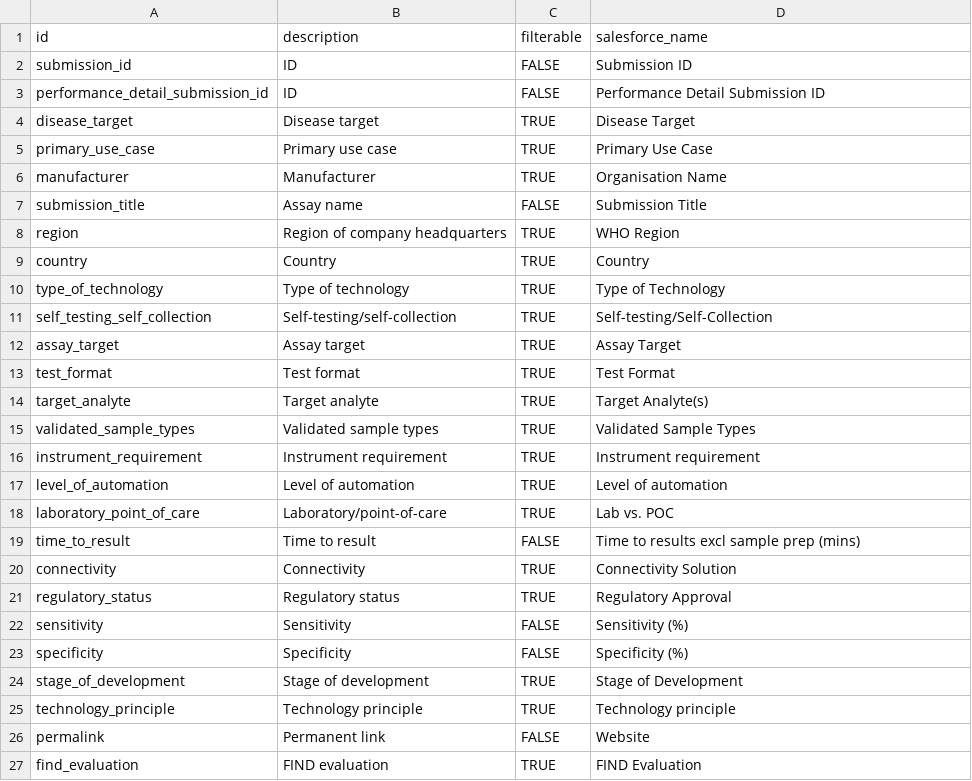
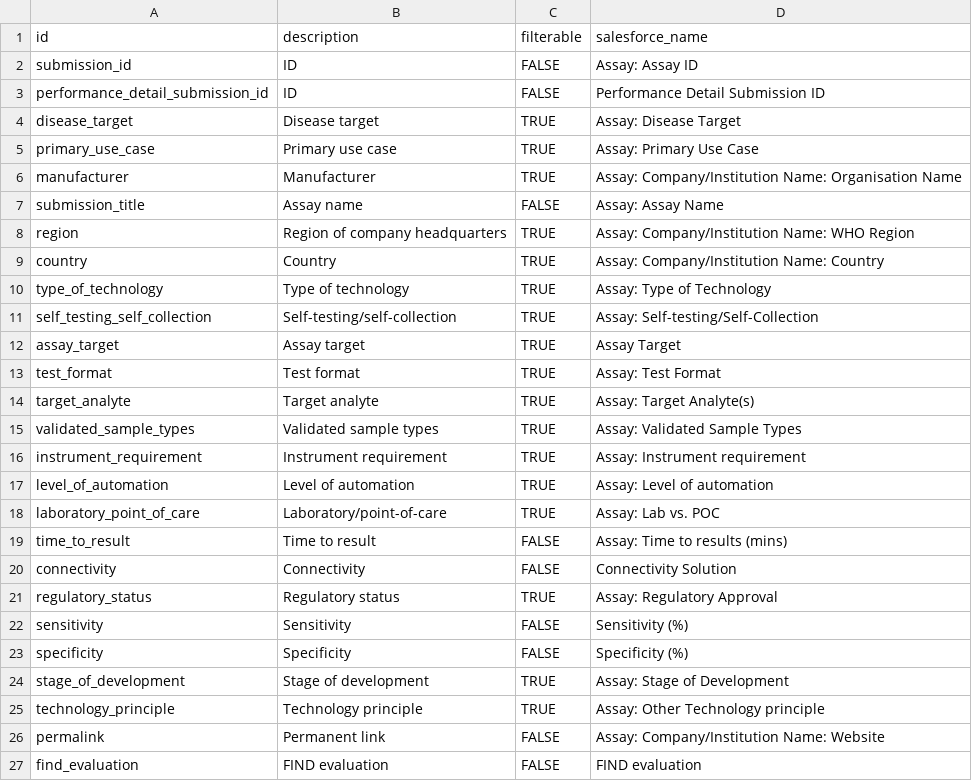
Before and after one commit to finddx/FINDtestdirData, a CSV file: data/ntd/chagas_testdir_meta_cols.csv, drawn as a sheet.

```diff
--- a/data/ntd/chagas_testdir_meta_cols.csv
+++ b/data/ntd/chagas_testdir_meta_cols.csv
@@ -1,27 +1,27 @@
 id                          ,description                 ,filterable,salesforce_name
-submission_id              ,ID                          ,FALSE     ,Submission ID
+submission_id              ,ID                          ,FALSE     ,Assay: Assay ID
 performance_detail_submission_id              ,ID                          ,FALSE     ,Performance Detail Submission ID
-disease_target,Disease target,TRUE      ,Disease Target
-primary_use_case,Primary use case,TRUE      ,Primary Use Case
-manufacturer                ,Manufacturer                ,TRUE      ,Organisation Name
-submission_title            ,Assay name                  ,FALSE     ,Submission Title
-region                      ,Region of company headquarters                      ,TRUE      ,WHO Region
-country                     ,Country                     ,TRUE      ,Country
-type_of_technology          ,Type of technology          ,TRUE      ,Type of Technology
-self_testing_self_collection,Self-testing/self-collection,TRUE      ,Self-testing/Self-Collection
+disease_target,Disease target,TRUE      ,Assay: Disease Target
+primary_use_case,Primary use case,TRUE      ,Assay: Primary Use Case
+manufacturer                ,Manufacturer                ,TRUE      ,Assay: Company/Institution Name: Organisation Name
+submission_title            ,Assay name                  ,FALSE     ,Assay: Assay Name
+region                      ,Region of company headquarters                      ,TRUE      ,Assay: Company/Institution Name: WHO Region
+country                     ,Country                     ,TRUE      ,Assay: Company/Institution Name: Country
+type_of_technology          ,Type of technology          ,TRUE      ,Assay: Type of Technology
+self_testing_self_collection,Self-testing/self-collection,TRUE      ,Assay: Self-testing/Self-Collection
 assay_target                ,Assay target                ,TRUE      ,Assay Target
-test_format                 ,Test format                 ,TRUE      ,Test Format
-target_analyte              ,Target analyte              ,TRUE      ,Target Analyte(s)
-validated_sample_types      ,Validated sample types      ,TRUE      ,Validated Sample Types
-instrument_requirement      ,Instrument requirement      ,TRUE      ,Instrument requirement
-level_of_automation         ,Level of automation         ,TRUE      ,Level of automation
-laboratory_point_of_care    ,Laboratory/point-of-care    ,TRUE      ,Lab vs. POC
-time_to_result              ,Time to result              ,FALSE     ,Time to results excl sample prep (mins)
-connectivity                ,Connectivity                ,TRUE      ,Connectivity Solution
-regulatory_status           ,Regulatory status           ,TRUE      ,Regulatory Approval
+test_format                 ,Test format                 ,TRUE      ,Assay: Test Format
+target_analyte              ,Target analyte              ,TRUE      ,Assay: Target Analyte(s)
+validated_sample_types      ,Validated sample types      ,TRUE      ,Assay: Validated Sample Types
+instrument_requirement      ,Instrument requirement      ,TRUE      ,Assay: Instrument requirement
+level_of_automation         ,Level of automation         ,TRUE      ,Assay: Level of automation
+laboratory_point_of_care    ,Laboratory/point-of-care    ,TRUE      ,Assay: Lab vs. POC
+time_to_result              ,Time to result              ,FALSE     ,Assay: Time to results (mins)
+connectivity                ,Connectivity,FALSE     ,Connectivity Solution
+regulatory_status           ,Regulatory status           ,TRUE      ,Assay: Regulatory Approval
 sensitivity        ,Sensitivity                 ,FALSE     ,Sensitivity (%)
 specificity        ,Specificity                 ,FALSE     ,Specificity (%)
-stage_of_development,Stage of development,TRUE      ,Stage of Development
-technology_principle,Technology principle,TRUE      ,Technology principle
-permalink                   ,Permanent link,FALSE     ,Website
-find_evaluation,FIND evaluation,TRUE      ,FIND Evaluation
+stage_of_development,Stage of development,TRUE      ,Assay: Stage of Development
+technology_principle,Technology principle,TRUE      ,Assay: Other Technology principle
+permalink                   ,Permanent link,FALSE     ,Assay: Company/Institution Name: Website
+find_evaluation,FIND evaluation,FALSE     ,FIND evaluation
```
Also changed, not shown: 1 other file.
